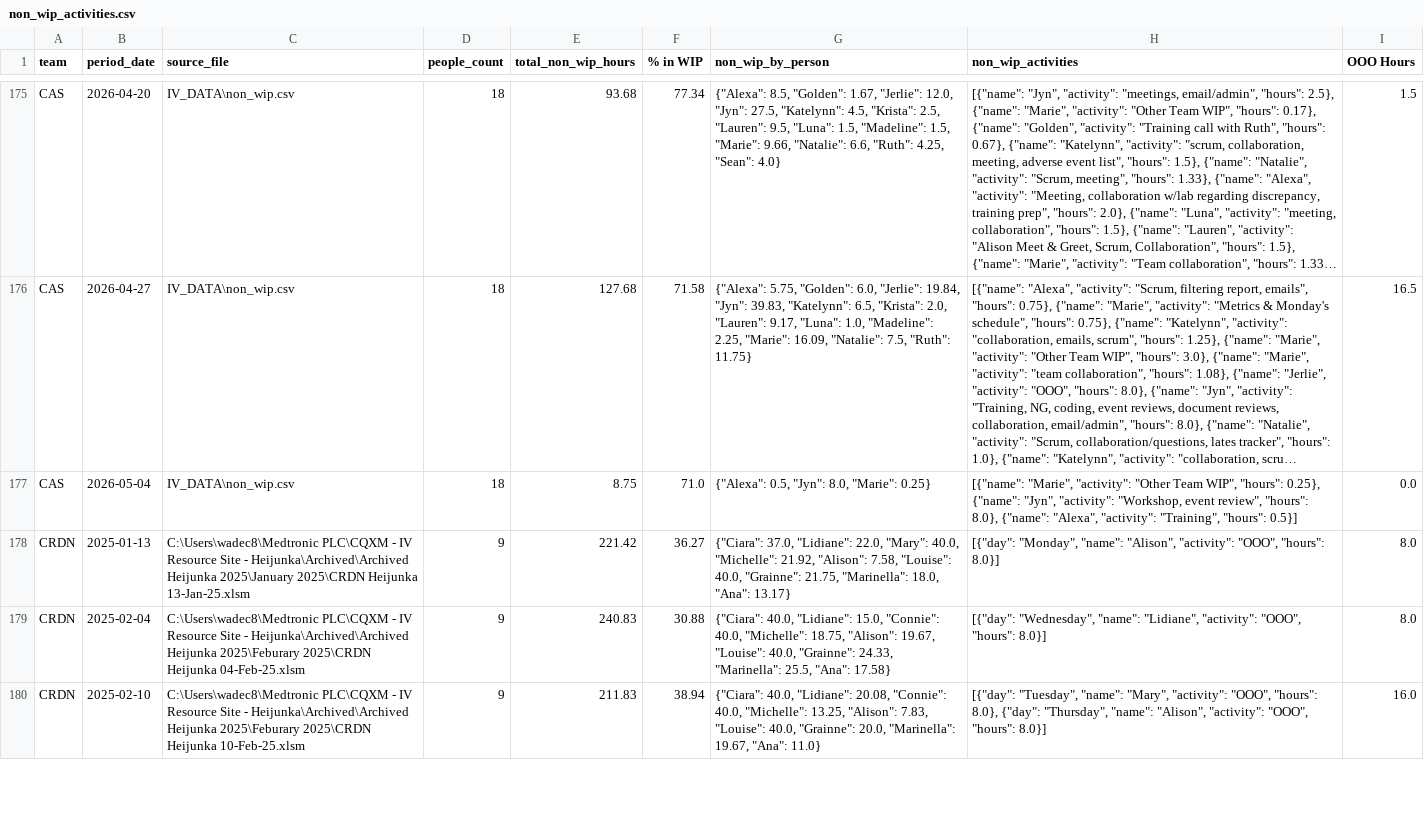
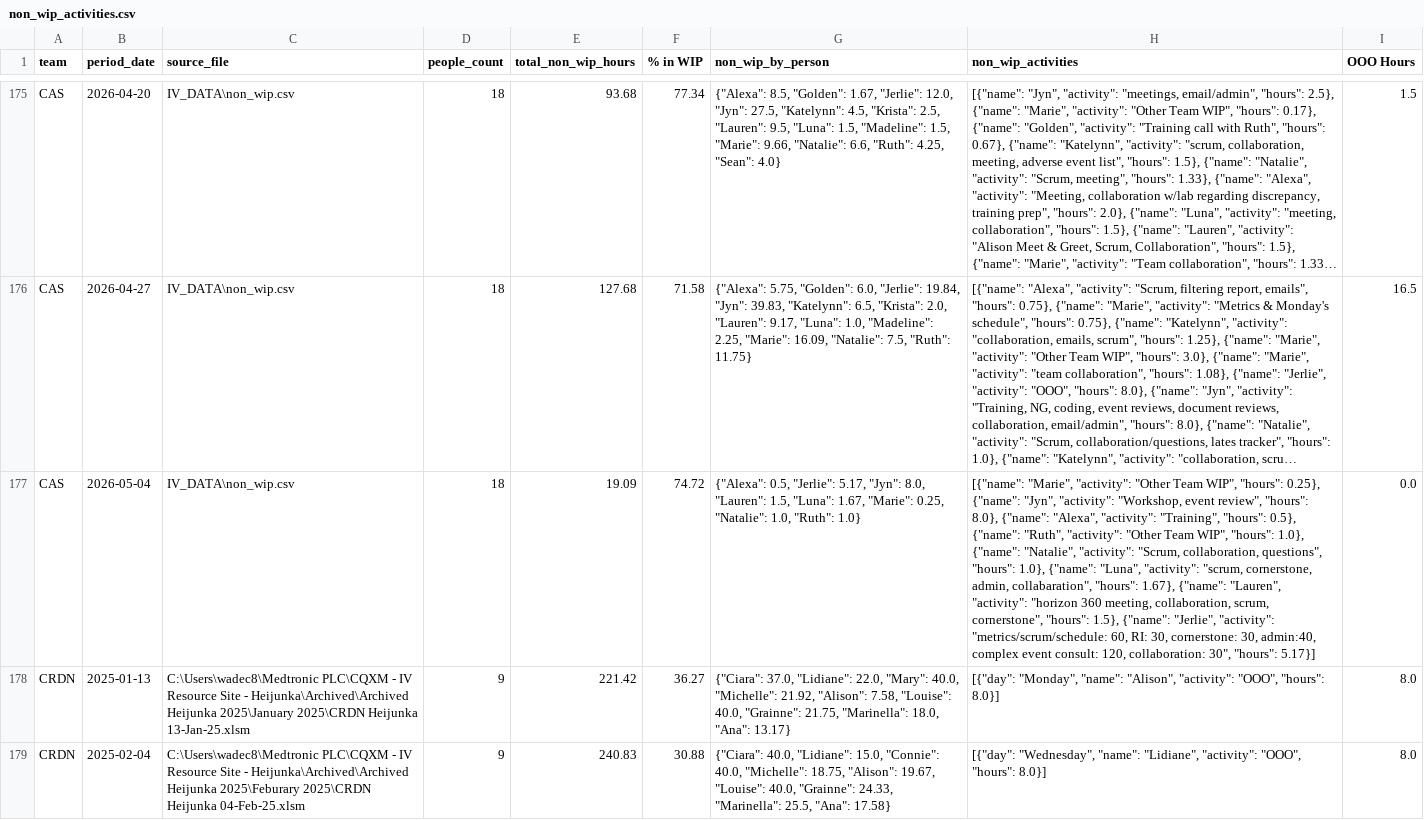
Before and after one commit to 17wadeche/heijunka-dev, a CSV file: IV_DATA/non_wip_activities.csv, drawn as a sheet; only a part is shown, gaps mark what is left out; the shorter side is filled out with more unchanged rows; long unchanged cells end in …; the diff covers the shown part only; the diff names each change by its address in the sheet, - before the commit and + after, or states it on an @@ line.

```diff
--- a/IV_DATA/non_wip_activities.csv
+++ b/IV_DATA/non_wip_activities.csv
-E177 (total_non_wip_hours): 8.75
+E177 (total_non_wip_hours): 19.09
-F177 (% in WIP): 71.0
+F177 (% in WIP): 74.72
-G177 (non_wip_by_person): {"Alexa": 0.5, "Jyn": 8.0, "Marie": 0.25}
+G177 (non_wip_by_person): {"Alexa": 0.5, "Jerlie": 5.17, "Jyn": 8.0, "Lauren": 1.5, "Luna": 1.67, "Marie": 0.25, "Natalie": 1.0, "Ruth": 1.0}
-H177 (non_wip_activities): …"Training", "hours": 0.5}]
+H177 (non_wip_activities): …"Training", "hours": 0.5}, {"name": "Ruth", "activity": "Other Team WIP", "hours": 1.0}, {"name": "Natalie", "activity": "Scrum, collaboration, questions", "hours": 1.0}, {"name": "Luna", "activity": "scrum, cornerstone, admin, collabaration", "hours": 1.67}, {"name": "Lauren", "activity": "horizon 360 meeting, collaboration, scrum, cornerstone", "hours": 1.5}, {"name": "Jerlie", "activity": "metrics/scrum/schedule: 60, RI: 30, cornerstone: 30, admin:40, complex event consult: 120, collaboration: 30", "hours": 5.17}]
```
Also changed, not shown: 1 removed row and 4 edited cells elsewhere in this file, IV_DATA/non_wip.csv, 3 other files.
